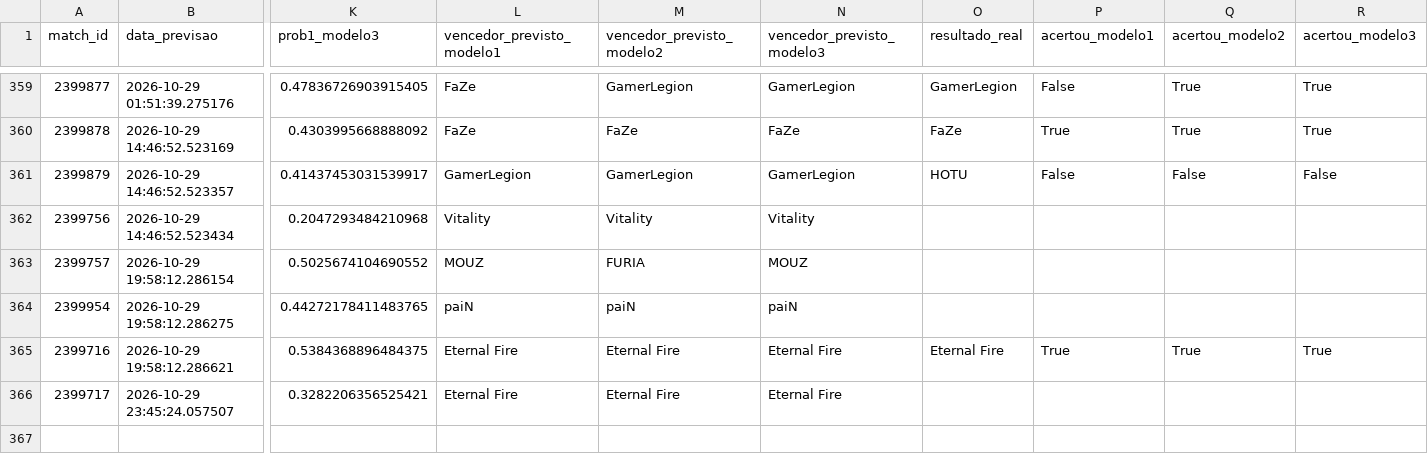
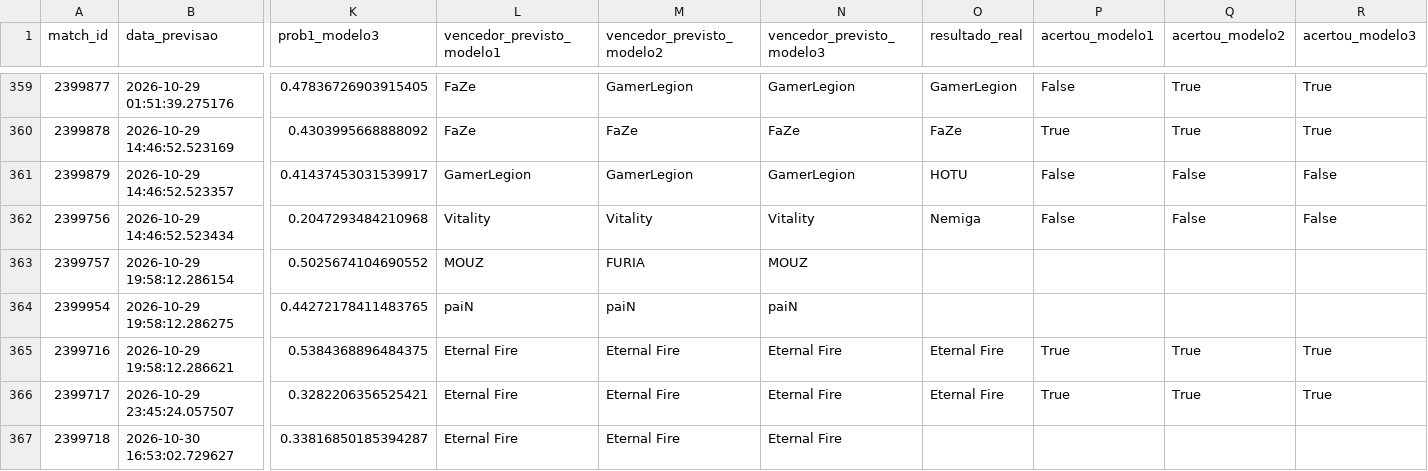
Before and after one commit to ppxdpp17/CS2-Predictor, a CSV file: data/previsoes_log.csv, drawn as a sheet; only a part is shown, gaps mark what is left out; rows hold the shown columns only; the diff names each change by its address in the sheet, - before the commit and + after, or states it on an @@ line.

```diff
--- a/data/previsoes_log.csv
+++ b/data/previsoes_log.csv
-O362 (resultado_real): (empty)
+O362 (resultado_real): Nemiga
-P362 (acertou_modelo1): (empty)
+P362 (acertou_modelo1): False
-Q362 (acertou_modelo2): (empty)
+Q362 (acertou_modelo2): False
-R362 (acertou_modelo3): (empty)
+R362 (acertou_modelo3): False
-O366 (resultado_real): (empty)
+O366 (resultado_real): Eternal Fire
-P366 (acertou_modelo1): (empty)
+P366 (acertou_modelo1): True
-Q366 (acertou_modelo2): (empty)
+Q366 (acertou_modelo2): True
-R366 (acertou_modelo3): (empty)
+R366 (acertou_modelo3): True
+row 367: 2399718 | 2026-10-30 16:53:02.729627 | 0.33816850185394287 | Eternal Fire | Eternal Fire | Eternal Fire
```
